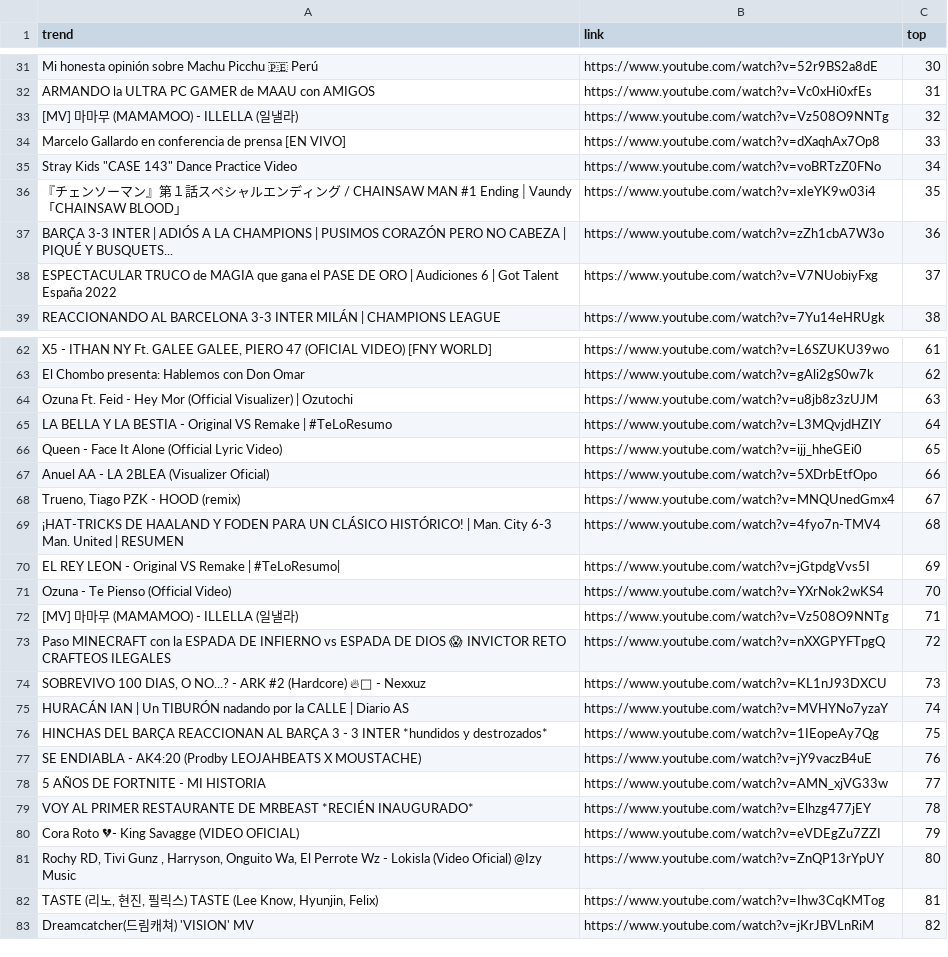
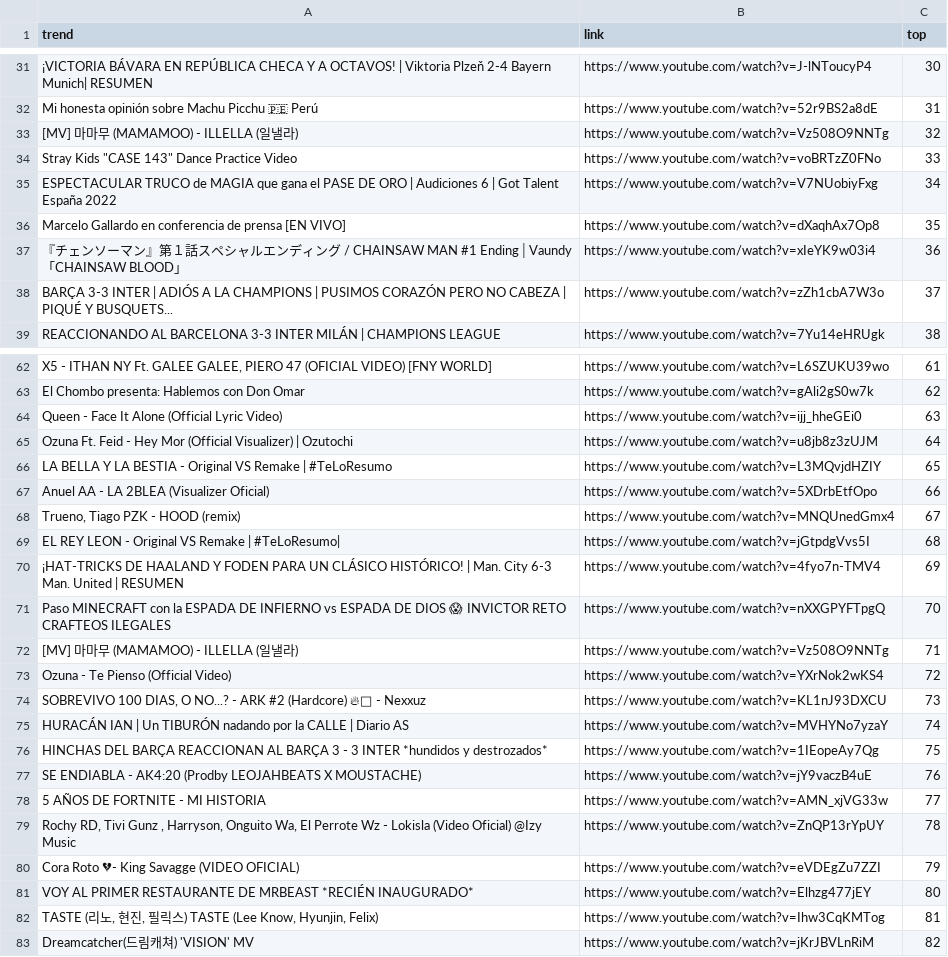
Before and after one commit to cristian-data-science/social_spider_app, a CSV file: resultados/youtube.csv, drawn as a sheet; only a part is shown, gaps mark what is left out; the diff covers the shown part only; the diff names each change by its address in the sheet, - before the commit and + after, or states it on an @@ line.

```diff
--- a/resultados/youtube.csv
+++ b/resultados/youtube.csv
-A31 (trend): Mi honesta opinión sobre Machu Picchu 🇵🇪 Perú
+A31 (trend): ¡VICTORIA BÁVARA EN REPÚBLICA CHECA Y A OCTAVOS! | Viktoria Plzeň 2-4 Bayern Munich| RESUMEN
-B31 (link): https://www.youtube.com/watch?v=52r9BS2a8dE
+B31 (link): https://www.youtube.com/watch?v=J-lNToucyP4
-A32 (trend): ARMANDO la ULTRA PC GAMER de MAAU con AMIGOS
+A32 (trend): Mi honesta opinión sobre Machu Picchu 🇵🇪 Perú
-B32 (link): https://www.youtube.com/watch?v=Vc0xHi0xfEs
+B32 (link): https://www.youtube.com/watch?v=52r9BS2a8dE
-A34 (trend): Marcelo Gallardo en conferencia de prensa [EN VIVO]
+A34 (trend): Stray Kids "CASE 143" Dance Practice Video
-B34 (link): https://www.youtube.com/watch?v=dXaqhAx7Op8
+B34 (link): https://www.youtube.com/watch?v=voBRTzZ0FNo
-A35 (trend): Stray Kids "CASE 143" Dance Practice Video
+A35 (trend): ESPECTACULAR TRUCO de MAGIA que gana el PASE DE ORO | Audiciones 6 | Got Talent España 2022
-B35 (link): https://www.youtube.com/watch?v=voBRTzZ0FNo
+B35 (link): https://www.youtube.com/watch?v=V7NUobiyFxg
-A36 (trend): 『チェンソーマン』第１話スペシャルエンディング / CHAINSAW MAN #1 Ending│Vaundy 「CHAINSAW BLOOD」
+A36 (trend): Marcelo Gallardo en conferencia de prensa [EN VIVO]
-B36 (link): https://www.youtube.com/watch?v=xIeYK9w03i4
+B36 (link): https://www.youtube.com/watch?v=dXaqhAx7Op8
-A37 (trend): BARÇA 3-3 INTER | ADIÓS A LA CHAMPIONS | PUSIMOS CORAZÓN PERO NO CABEZA | PIQUÉ Y BUSQUETS...
+A37 (trend): 『チェンソーマン』第１話スペシャルエンディング / CHAINSAW MAN #1 Ending│Vaundy 「CHAINSAW BLOOD」
-B37 (link): https://www.youtube.com/watch?v=zZh1cbA7W3o
+B37 (link): https://www.youtube.com/watch?v=xIeYK9w03i4
-A38 (trend): ESPECTACULAR TRUCO de MAGIA que gana el PASE DE ORO | Audiciones 6 | Got Talent España 2022
+A38 (trend): BARÇA 3-3 INTER | ADIÓS A LA CHAMPIONS | PUSIMOS CORAZÓN PERO NO CABEZA | PIQUÉ Y BUSQUETS...
-B38 (link): https://www.youtube.com/watch?v=V7NUobiyFxg
+B38 (link): https://www.youtube.com/watch?v=zZh1cbA7W3o
-A64 (trend): Ozuna Ft. Feid - Hey Mor (Official Visualizer) | Ozutochi
+A64 (trend): Queen - Face It Alone (Official Lyric Video)
-B64 (link): https://www.youtube.com/watch?v=u8jb8z3zUJM
+B64 (link): https://www.youtube.com/watch?v=ijj_hheGEi0
-A65 (trend): LA BELLA Y LA BESTIA - Original VS Remake | #TeLoResumo
+A65 (trend): Ozuna Ft. Feid - Hey Mor (Official Visualizer) | Ozutochi
-B65 (link): https://www.youtube.com/watch?v=L3MQvjdHZIY
+B65 (link): https://www.youtube.com/watch?v=u8jb8z3zUJM
-A66 (trend): Queen - Face It Alone (Official Lyric Video)
+A66 (trend): LA BELLA Y LA BESTIA - Original VS Remake | #TeLoResumo
-B66 (link): https://www.youtube.com/watch?v=ijj_hheGEi0
+B66 (link): https://www.youtube.com/watch?v=L3MQvjdHZIY
-A69 (trend): ¡HAT-TRICKS DE HAALAND Y FODEN PARA UN CLÁSICO HISTÓRICO! | Man. City 6-3 Man. United | RESUMEN
+A69 (trend): EL REY LEON - Original VS Remake | #TeLoResumo|
-B69 (link): https://www.youtube.com/watch?v=4fyo7n-TMV4
+B69 (link): https://www.youtube.com/watch?v=jGtpdgVvs5I
-A70 (trend): EL REY LEON - Original VS Remake | #TeLoResumo|
+A70 (trend): ¡HAT-TRICKS DE HAALAND Y FODEN PARA UN CLÁSICO HISTÓRICO! | Man. City 6-3 Man. United | RESUMEN
-B70 (link): https://www.youtube.com/watch?v=jGtpdgVvs5I
+B70 (link): https://www.youtube.com/watch?v=4fyo7n-TMV4
-A71 (trend): Ozuna - Te Pienso (Official Video)
+A71 (trend): Paso MINECRAFT con la ESPADA DE INFIERNO vs ESPADA DE DIOS 😱 INVICTOR RETO CRAFTEOS ILEGALES
-B71 (link): https://www.youtube.com/watch?v=YXrNok2wKS4
+B71 (link): https://www.youtube.com/watch?v=nXXGPYFTpgQ
-A73 (trend): Paso MINECRAFT con la ESPADA DE INFIERNO vs ESPADA DE DIOS 😱 INVICTOR RETO CRAFTEOS ILEGALES
+A73 (trend): Ozuna - Te Pienso (Official Video)
-B73 (link): https://www.youtube.com/watch?v=nXXGPYFTpgQ
+B73 (link): https://www.youtube.com/watch?v=YXrNok2wKS4
-A79 (trend): VOY AL PRIMER RESTAURANTE DE MRBEAST *RECIÉN INAUGURADO*
+A79 (trend): Rochy RD, Tivi Gunz , Harryson, Onguito Wa, El Perrote Wz - Lokisla (Video Oficial) @Izy Music
-B79 (link): https://www.youtube.com/watch?v=Elhzg477jEY
+B79 (link): https://www.youtube.com/watch?v=ZnQP13rYpUY
-A81 (trend): Rochy RD, Tivi Gunz , Harryson, Onguito Wa, El Perrote Wz - Lokisla (Video Oficial) @Izy Music
+A81 (trend): VOY AL PRIMER RESTAURANTE DE MRBEAST *RECIÉN INAUGURADO*
-B81 (link): https://www.youtube.com/watch?v=ZnQP13rYpUY
+B81 (link): https://www.youtube.com/watch?v=Elhzg477jEY
```
Also changed, not shown: 46 edited cells elsewhere in this file, resultados/google.csv, resultados/twitter.csv.
